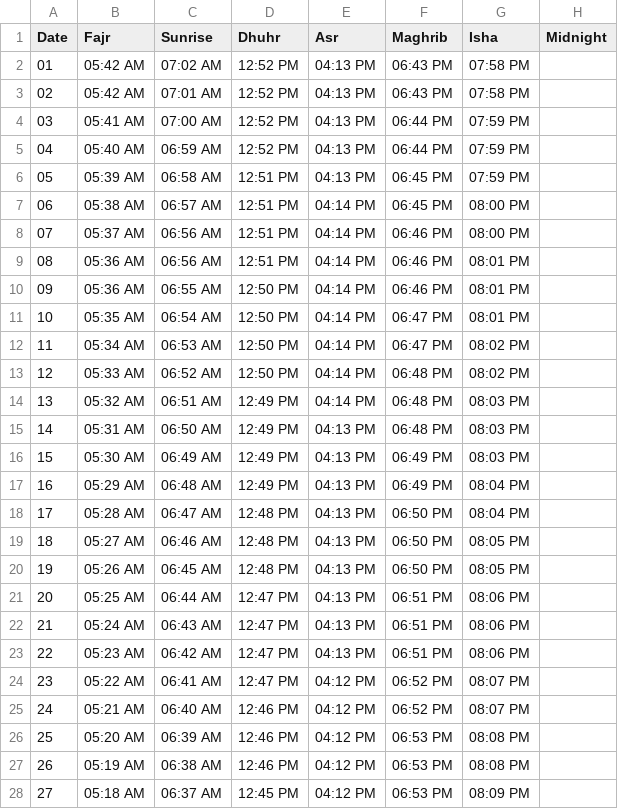
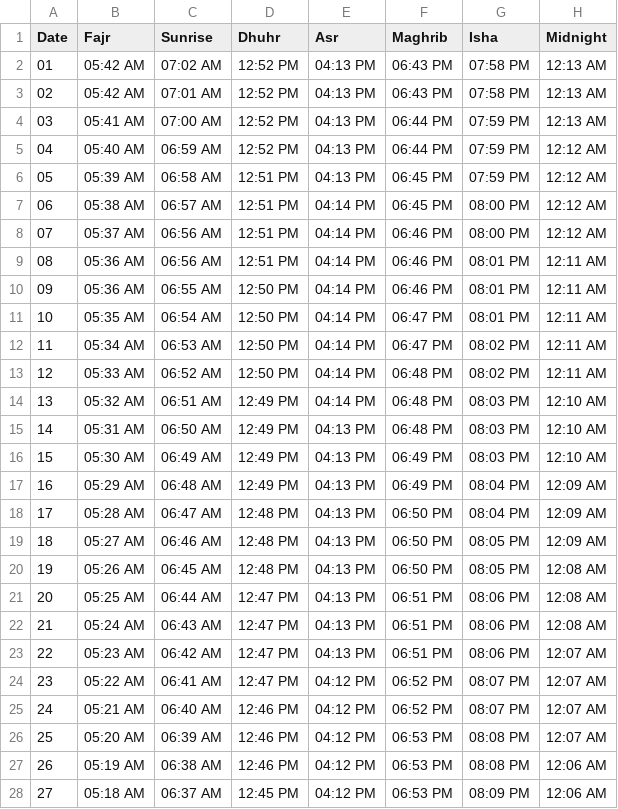
Before and after one commit to osamaSStech/osamaSStech.github.io, a CSV file: jantari/ahmedabad/ahmedabad_data/amd_march.csv, drawn as a sheet; only a part is shown; the diff covers the shown part only.

```diff
--- a/jantari/ahmedabad/ahmedabad_data/amd_march.csv
+++ b/jantari/ahmedabad/ahmedabad_data/amd_march.csv
@@ -1,28 +1,28 @@
 Date,Fajr,Sunrise,Dhuhr,Asr,Maghrib,Isha,Midnight
-01,05:42 AM,07:02 AM,12:52 PM,04:13 PM,06:43 PM,07:58 PM,
-02,05:42 AM,07:01 AM,12:52 PM,04:13 PM,06:43 PM,07:58 PM,
-03,05:41 AM,07:00 AM,12:52 PM,04:13 PM,06:44 PM,07:59 PM,
-04,05:40 AM,06:59 AM,12:52 PM,04:13 PM,06:44 PM,07:59 PM,
-05,05:39 AM,06:58 AM,12:51 PM,04:13 PM,06:45 PM,07:59 PM,
-06,05:38 AM,06:57 AM,12:51 PM,04:14 PM,06:45 PM,08:00 PM,
-07,05:37 AM,06:56 AM,12:51 PM,04:14 PM,06:46 PM,08:00 PM,
-08,05:36 AM,06:56 AM,12:51 PM,04:14 PM,06:46 PM,08:01 PM,
-09,05:36 AM,06:55 AM,12:50 PM,04:14 PM,06:46 PM,08:01 PM,
-10,05:35 AM,06:54 AM,12:50 PM,04:14 PM,06:47 PM,08:01 PM,
-11,05:34 AM,06:53 AM,12:50 PM,04:14 PM,06:47 PM,08:02 PM,
-12,05:33 AM,06:52 AM,12:50 PM,04:14 PM,06:48 PM,08:02 PM,
-13,05:32 AM,06:51 AM,12:49 PM,04:14 PM,06:48 PM,08:03 PM,
-14,05:31 AM,06:50 AM,12:49 PM,04:13 PM,06:48 PM,08:03 PM,
-15,05:30 AM,06:49 AM,12:49 PM,04:13 PM,06:49 PM,08:03 PM,
-16,05:29 AM,06:48 AM,12:49 PM,04:13 PM,06:49 PM,08:04 PM,
-17,05:28 AM,06:47 AM,12:48 PM,04:13 PM,06:50 PM,08:04 PM,
-18,05:27 AM,06:46 AM,12:48 PM,04:13 PM,06:50 PM,08:05 PM,
-19,05:26 AM,06:45 AM,12:48 PM,04:13 PM,06:50 PM,08:05 PM,
-20,05:25 AM,06:44 AM,12:47 PM,04:13 PM,06:51 PM,08:06 PM,
-21,05:24 AM,06:43 AM,12:47 PM,04:13 PM,06:51 PM,08:06 PM,
-22,05:23 AM,06:42 AM,12:47 PM,04:13 PM,06:51 PM,08:06 PM,
-23,05:22 AM,06:41 AM,12:47 PM,04:12 PM,06:52 PM,08:07 PM,
-24,05:21 AM,06:40 AM,12:46 PM,04:12 PM,06:52 PM,08:07 PM,
-25,05:20 AM,06:39 AM,12:46 PM,04:12 PM,06:53 PM,08:08 PM,
-26,05:19 AM,06:38 AM,12:46 PM,04:12 PM,06:53 PM,08:08 PM,
-27,05:18 AM,06:37 AM,12:45 PM,04:12 PM,06:53 PM,08:09 PM,
+01,05:42 AM,07:02 AM,12:52 PM,04:13 PM,06:43 PM,07:58 PM,12:13 AM
+02,05:42 AM,07:01 AM,12:52 PM,04:13 PM,06:43 PM,07:58 PM,12:13 AM
+03,05:41 AM,07:00 AM,12:52 PM,04:13 PM,06:44 PM,07:59 PM,12:13 AM
+04,05:40 AM,06:59 AM,12:52 PM,04:13 PM,06:44 PM,07:59 PM,12:12 AM
+05,05:39 AM,06:58 AM,12:51 PM,04:13 PM,06:45 PM,07:59 PM,12:12 AM
+06,05:38 AM,06:57 AM,12:51 PM,04:14 PM,06:45 PM,08:00 PM,12:12 AM
+07,05:37 AM,06:56 AM,12:51 PM,04:14 PM,06:46 PM,08:00 PM,12:12 AM
+08,05:36 AM,06:56 AM,12:51 PM,04:14 PM,06:46 PM,08:01 PM,12:11 AM
+09,05:36 AM,06:55 AM,12:50 PM,04:14 PM,06:46 PM,08:01 PM,12:11 AM
+10,05:35 AM,06:54 AM,12:50 PM,04:14 PM,06:47 PM,08:01 PM,12:11 AM
+11,05:34 AM,06:53 AM,12:50 PM,04:14 PM,06:47 PM,08:02 PM,12:11 AM
+12,05:33 AM,06:52 AM,12:50 PM,04:14 PM,06:48 PM,08:02 PM,12:11 AM
+13,05:32 AM,06:51 AM,12:49 PM,04:14 PM,06:48 PM,08:03 PM,12:10 AM
+14,05:31 AM,06:50 AM,12:49 PM,04:13 PM,06:48 PM,08:03 PM,12:10 AM
+15,05:30 AM,06:49 AM,12:49 PM,04:13 PM,06:49 PM,08:03 PM,12:10 AM
+16,05:29 AM,06:48 AM,12:49 PM,04:13 PM,06:49 PM,08:04 PM,12:09 AM
+17,05:28 AM,06:47 AM,12:48 PM,04:13 PM,06:50 PM,08:04 PM,12:09 AM
+18,05:27 AM,06:46 AM,12:48 PM,04:13 PM,06:50 PM,08:05 PM,12:09 AM
+19,05:26 AM,06:45 AM,12:48 PM,04:13 PM,06:50 PM,08:05 PM,12:08 AM
+20,05:25 AM,06:44 AM,12:47 PM,04:13 PM,06:51 PM,08:06 PM,12:08 AM
+21,05:24 AM,06:43 AM,12:47 PM,04:13 PM,06:51 PM,08:06 PM,12:08 AM
+22,05:23 AM,06:42 AM,12:47 PM,04:13 PM,06:51 PM,08:06 PM,12:07 AM
+23,05:22 AM,06:41 AM,12:47 PM,04:12 PM,06:52 PM,08:07 PM,12:07 AM
+24,05:21 AM,06:40 AM,12:46 PM,04:12 PM,06:52 PM,08:07 PM,12:07 AM
+25,05:20 AM,06:39 AM,12:46 PM,04:12 PM,06:53 PM,08:08 PM,12:07 AM
+26,05:19 AM,06:38 AM,12:46 PM,04:12 PM,06:53 PM,08:08 PM,12:06 AM
+27,05:18 AM,06:37 AM,12:45 PM,04:12 PM,06:53 PM,08:09 PM,12:06 AM
```
Also changed, not shown: 4 edited cells elsewhere in this file, jantari/ahmedabad/ahmedabad_data/amd_august.csv, jantari/ahmedabad/ahmedabad_data/amd_december.csv, 26 other files.
